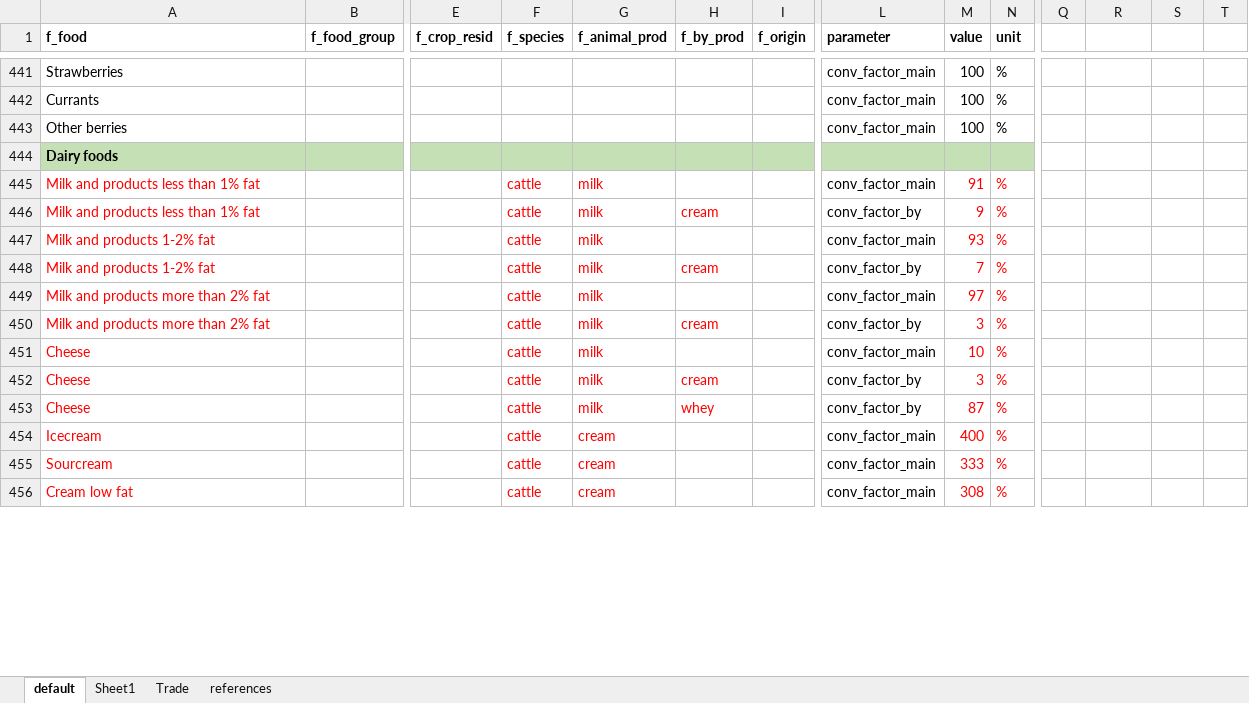
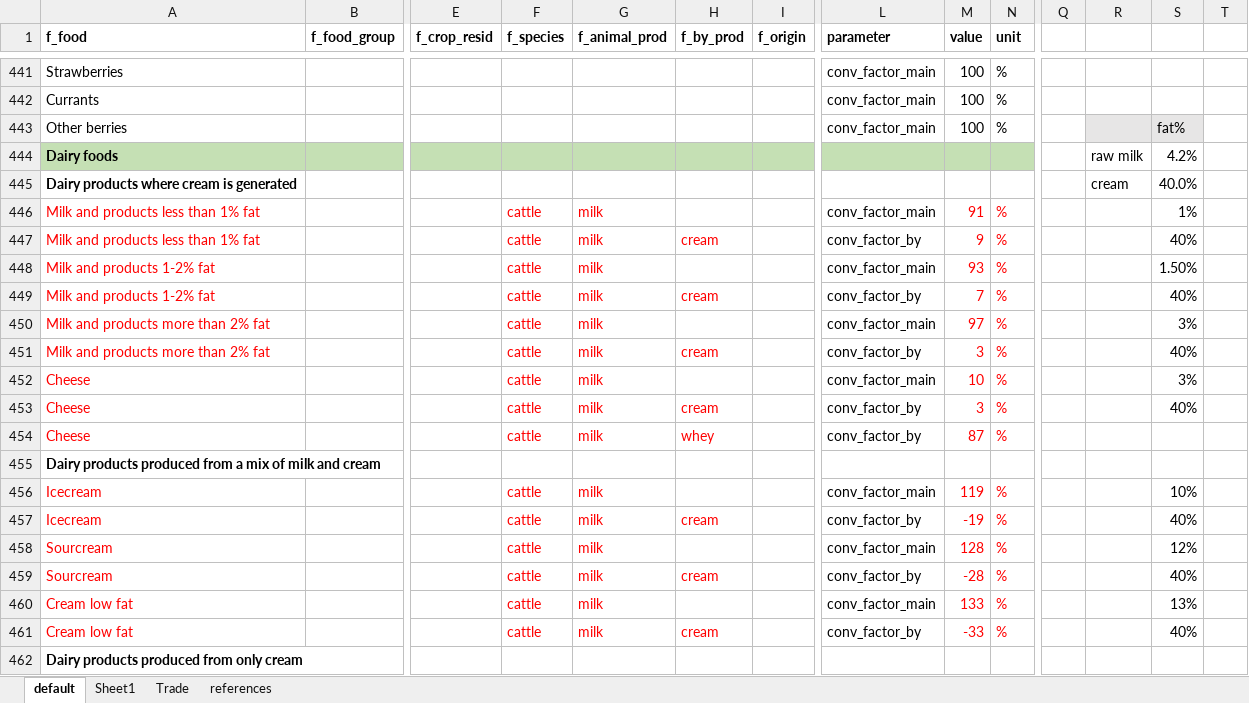
Before and after one commit to SLU-foodsystems/CIBUSmod, an Excel workbook: data/default/DemandAndConversions.xlsx, sheet default, drawn as a sheet; only a part is shown, gaps mark what is left out; values as stored, in another font and other column widths than the file's, no borders; charts and pictures not drawn; addresses are those after the commit; rows hold the shown columns only; the diff covers the shown part only; the diff names each change by its address in the sheet, - before the commit and + after, or states it on an @@ line.

Commit message:
Fixed conversion factors for dairy products and modified _fix_cream_balance()

```diff
--- a/data/default/DemandAndConversions.xlsx (sheet default)
+++ b/data/default/DemandAndConversions.xlsx (sheet default)
-R443:S443 fill: none
+R443:S443 fill: #E7E6E6
-S443: (empty)
+S443: fat%
-R444: (empty)
+R444: raw milk
-S444: (empty)
+S444: 4.2%
+row 445: Dairy products where cream is generated |  |  |  |  |  |  |  |  |  |  | cream | 40.0%
-S446: (empty)
+S446: 1%
-S447: (empty)
+S447: 40%
-S448: (empty)
+S448: 1.50%
-S449: (empty)
+S449: 40%
-S450: (empty)
+S450: 3%
-S451: (empty)
+S451: 40%
-S452: (empty)
+S452: 3%
-S453: (empty)
+S453: 40%
+row 455: Dairy products produced from a mix of milk and cream
-G456 (f_animal_prod): cream
+G456 (f_animal_prod): milk
-M456 (value): 400
+M456 (value): 119
-S456: (empty)
+S456: 10%
+row 457: Icecream |  |  | cattle | milk | cream |  | conv_factor_by | -19 | % |  |  | 40%
-G458 (f_animal_prod): cream
+G458 (f_animal_prod): milk
-M458 (value): 333
+M458 (value): 128
-S458: (empty)
+S458: 12%
+row 459: Sourcream |  |  | cattle | milk | cream |  | conv_factor_by | -28 | % |  |  | 40%
-G460 (f_animal_prod): cream
+G460 (f_animal_prod): milk
-M460 (value): 308
+M460 (value): 133
-S460: (empty)
+S460: 13%
+row 461: Cream low fat |  |  | cattle | milk | cream |  | conv_factor_by | -33 | % |  |  | 40%
+row 462: Dairy products produced from only cream
```
Also changed, not shown: 13 edited cells elsewhere in this sheet, formulas that keep their value, 1 other file.
